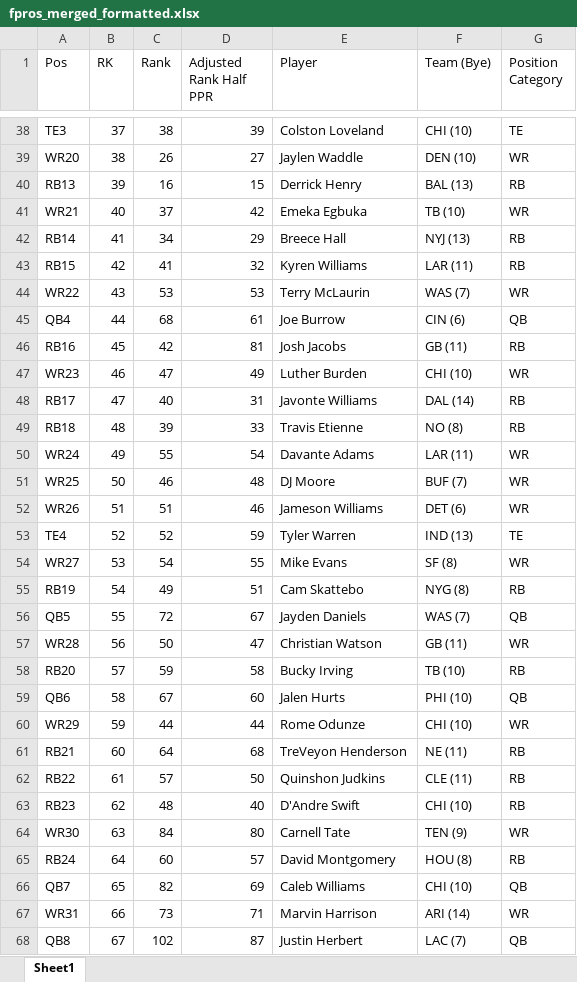
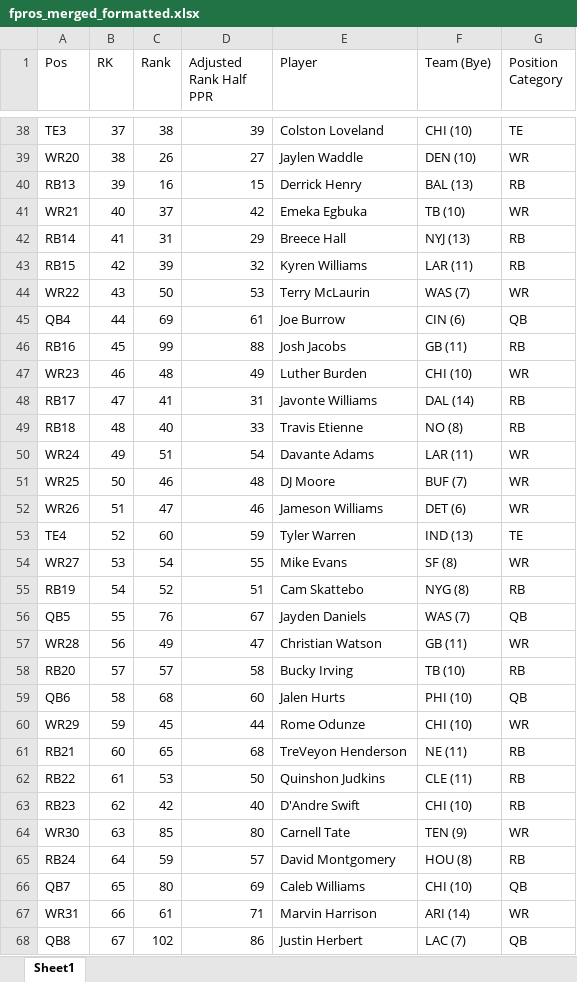
Before and after one commit to dsegundo2/RankingsDiff, an Excel workbook: frontend/public/data/2026/fpros/fpros_merged_formatted.xlsx, sheet Sheet1, drawn as a sheet; only a part is shown, gaps mark what is left out; values as stored, in another font and other column widths than the file's, no cell formats; the diff covers the shown part only; the diff names each change by its address in the sheet, - before the commit and + after, or states it on an @@ line.

```diff
--- a/frontend/public/data/2026/fpros/fpros_merged_formatted.xlsx (sheet Sheet1)
+++ b/frontend/public/data/2026/fpros/fpros_merged_formatted.xlsx (sheet Sheet1)
-C42 (Rank): 34
+C42 (Rank): 31
-C43 (Rank): 41
+C43 (Rank): 39
-C44 (Rank): 53
+C44 (Rank): 50
-C45 (Rank): 68
+C45 (Rank): 69
-C46 (Rank): 42
+C46 (Rank): 99
-D46 (Adjusted Rank Half PPR): 81
+D46 (Adjusted Rank Half PPR): 88
-C47 (Rank): 47
+C47 (Rank): 48
-C48 (Rank): 40
+C48 (Rank): 41
-C49 (Rank): 39
+C49 (Rank): 40
-C50 (Rank): 55
+C50 (Rank): 51
-C52 (Rank): 51
+C52 (Rank): 47
-C53 (Rank): 52
+C53 (Rank): 60
-C55 (Rank): 49
+C55 (Rank): 52
-C56 (Rank): 72
+C56 (Rank): 76
-C57 (Rank): 50
+C57 (Rank): 49
-C58 (Rank): 59
+C58 (Rank): 57
-C59 (Rank): 67
+C59 (Rank): 68
-C60 (Rank): 44
+C60 (Rank): 45
-C61 (Rank): 64
+C61 (Rank): 65
-C62 (Rank): 57
+C62 (Rank): 53
-C63 (Rank): 48
+C63 (Rank): 42
-C64 (Rank): 84
+C64 (Rank): 85
-C65 (Rank): 60
+C65 (Rank): 59
-C66 (Rank): 82
+C66 (Rank): 80
-C67 (Rank): 73
+C67 (Rank): 61
-D68 (Adjusted Rank Half PPR): 87
+D68 (Adjusted Rank Half PPR): 86
```
Also changed, not shown: 1 added row and 246 edited cells elsewhere in this sheet, cell formats, frontend/public/data/2026/espn/merged_formatted.xlsx, 12 other files.
